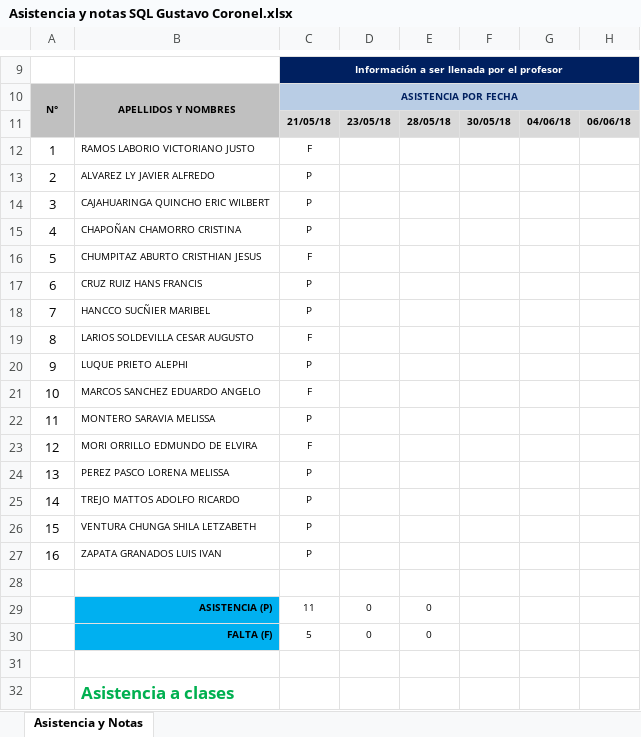
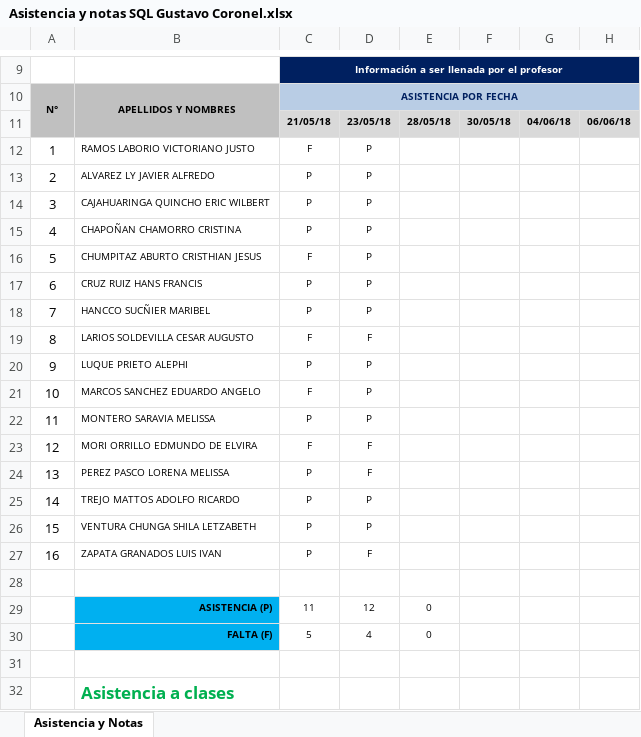
Before and after one commit to gcoronelc/ISIL-EMP-SQL-SERVER-01, an Excel workbook: Docs/Asistencia y notas SQL Gustavo Coronel.xlsx, sheet Asistencia y Notas, drawn as a sheet; only a part is shown, gaps mark what is left out; values as stored, in another font and other column widths than the file's, no borders; charts and pictures and conditional formats not drawn; the diff names each change by its address in the sheet, - before the commit and + after, or states it on an @@ line.

```diff
--- a/Docs/Asistencia y notas SQL Gustavo Coronel.xlsx (sheet Asistencia y Notas)
+++ b/Docs/Asistencia y notas SQL Gustavo Coronel.xlsx (sheet Asistencia y Notas)
-D12:D18: (empty)
+D12:D18: P
-D19: (empty)
+D19: F
-D20:D22: (empty)
+D20:D22: P
-D23:D24: (empty)
+D23:D24: F
-D25:D26: (empty)
+D25:D26: P
-D27: (empty)
+D27: F
-D29: 0
+D29: 12
-D30: 0
+D30: 4
```
Also changed, not shown: charts or pictures, 30 other files.
